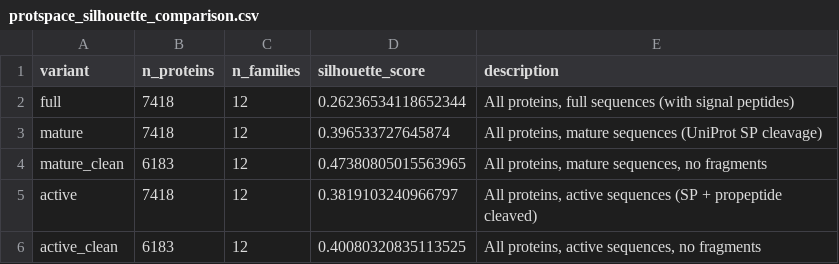
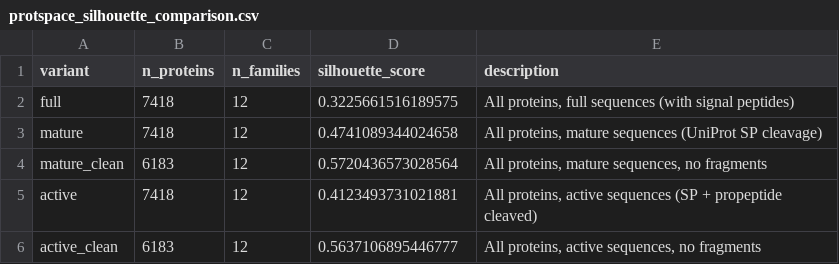
Before and after one commit to tsenoner/toxprot25, a CSV file: figures/protspace_silhouette_comparison.csv, drawn as a sheet.

```diff
--- a/figures/protspace_silhouette_comparison.csv
+++ b/figures/protspace_silhouette_comparison.csv
@@ -1,6 +1,6 @@
 variant,n_proteins,n_families,silhouette_score,description
-full,7418,12,0.26236534118652344,"All proteins, full sequences (with signal peptides)"
-mature,7418,12,0.396533727645874,"All proteins, mature sequences (UniProt SP cleavage)"
-mature_clean,6183,12,0.47380805015563965,"All proteins, mature sequences, no fragments"
-active,7418,12,0.3819103240966797,"All proteins, active sequences (SP + propeptide cleaved)"
-active_clean,6183,12,0.40080320835113525,"All proteins, active sequences, no fragments"
+full,7418,12,0.3225661516189575,"All proteins, full sequences (with signal peptides)"
+mature,7418,12,0.4741089344024658,"All proteins, mature sequences (UniProt SP cleavage)"
+mature_clean,6183,12,0.5720436573028564,"All proteins, mature sequences, no fragments"
+active,7418,12,0.4123493731021881,"All proteins, active sequences (SP + propeptide cleaved)"
+active_clean,6183,12,0.5637106895446777,"All proteins, active sequences, no fragments"
```
Also changed, not shown: 19 other files.
